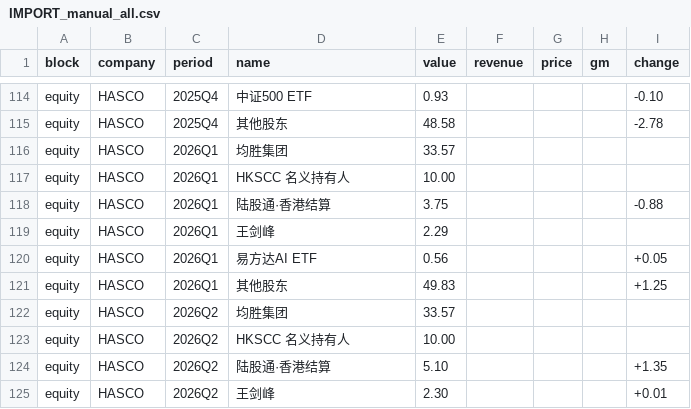
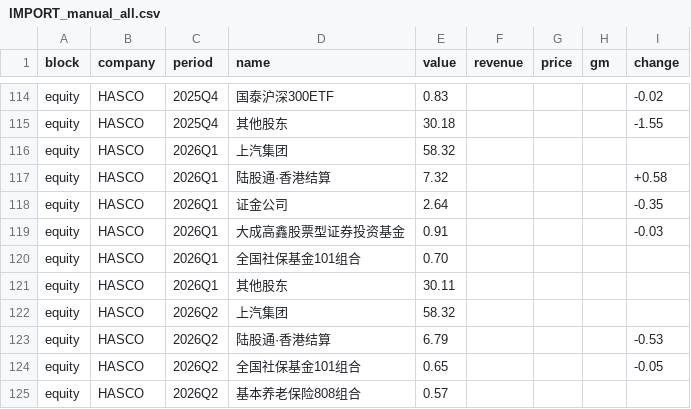
Before and after one commit to Z0228987/Competitor-Analysis, a CSV file: data/IMPORT_manual_all.csv, drawn as a sheet; only a part is shown, gaps mark what is left out; the diff covers the shown part only; the diff names each change by its address in the sheet, - before the commit and + after, or states it on an @@ line.

```diff
--- a/data/IMPORT_manual_all.csv
+++ b/data/IMPORT_manual_all.csv
-D114 (name): 中证500 ETF
+D114 (name): 国泰沪深300ETF
-E114 (value): 0.93
+E114 (value): 0.83
-I114 (change): -0.10
+I114 (change): -0.02
-E115 (value): 48.58
+E115 (value): 30.18
-I115 (change): -2.78
+I115 (change): -1.55
-D116 (name): 均胜集团
+D116 (name): 上汽集团
-E116 (value): 33.57
+E116 (value): 58.32
-D117 (name): HKSCC 名义持有人
+D117 (name): 陆股通·香港结算
-E117 (value): 10.00
+E117 (value): 7.32
-I117 (change): (empty)
+I117 (change): +0.58
-D118 (name): 陆股通·香港结算
+D118 (name): 证金公司
-E118 (value): 3.75
+E118 (value): 2.64
-I118 (change): -0.88
+I118 (change): -0.35
-D119 (name): 王剑峰
+D119 (name): 大成高鑫股票型证券投资基金
-E119 (value): 2.29
+E119 (value): 0.91
-I119 (change): (empty)
+I119 (change): -0.03
-D120 (name): 易方达AI ETF
+D120 (name): 全国社保基金101组合
-E120 (value): 0.56
+E120 (value): 0.70
-I120 (change): +0.05
+I120 (change): (empty)
-E121 (value): 49.83
+E121 (value): 30.11
-I121 (change): +1.25
+I121 (change): (empty)
-D122 (name): 均胜集团
+D122 (name): 上汽集团
-E122 (value): 33.57
+E122 (value): 58.32
-D123 (name): HKSCC 名义持有人
+D123 (name): 陆股通·香港结算
-E123 (value): 10.00
+E123 (value): 6.79
-I123 (change): (empty)
+I123 (change): -0.53
-D124 (name): 陆股通·香港结算
+D124 (name): 全国社保基金101组合
-E124 (value): 5.10
+E124 (value): 0.65
-I124 (change): +1.35
+I124 (change): -0.05
-D125 (name): 王剑峰
+D125 (name): 基本养老保险808组合
-E125 (value): 2.30
+E125 (value): 0.57
-I125 (change): +0.01
+I125 (change): (empty)
```
Also changed, not shown: 2 added rows, 2 removed rows, 5 moved rows and 66 edited cells elsewhere in this file.
